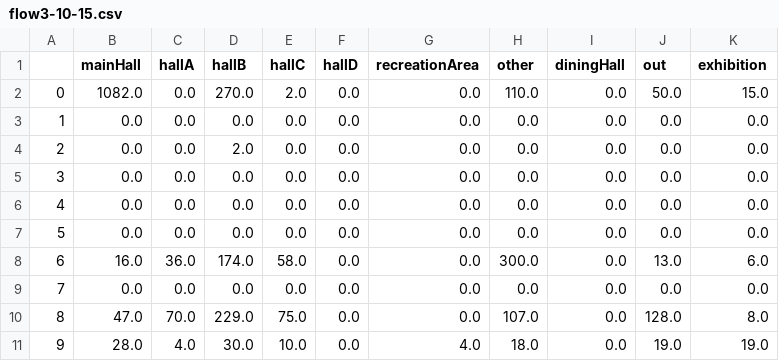
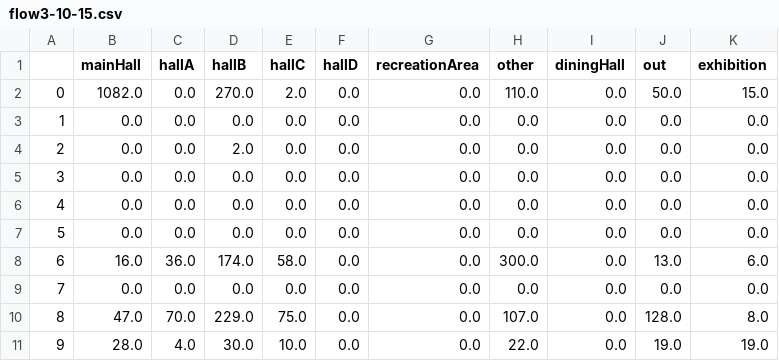
Before and after one commit to middaywords/Vis-proj, a CSV file: data_analysis/result/flow3-10-15.csv, drawn as a sheet.

```diff
--- a/data_analysis/result/flow3-10-15.csv
+++ b/data_analysis/result/flow3-10-15.csv
@@ -10,2 +10,2 @@
 8,47.0,70.0,229.0,75.0,0.0,0.0,107.0,0.0,128.0,8.0
-9,28.0,4.0,30.0,10.0,0.0,4.0,18.0,0.0,19.0,19.0
+9,28.0,4.0,30.0,10.0,0.0,0.0,22.0,0.0,19.0,19.0
```
Also changed, not shown: data_analysis/result/flow3-11-15.csv, data_analysis/result/flow3-12-30.csv, 50 other files.
